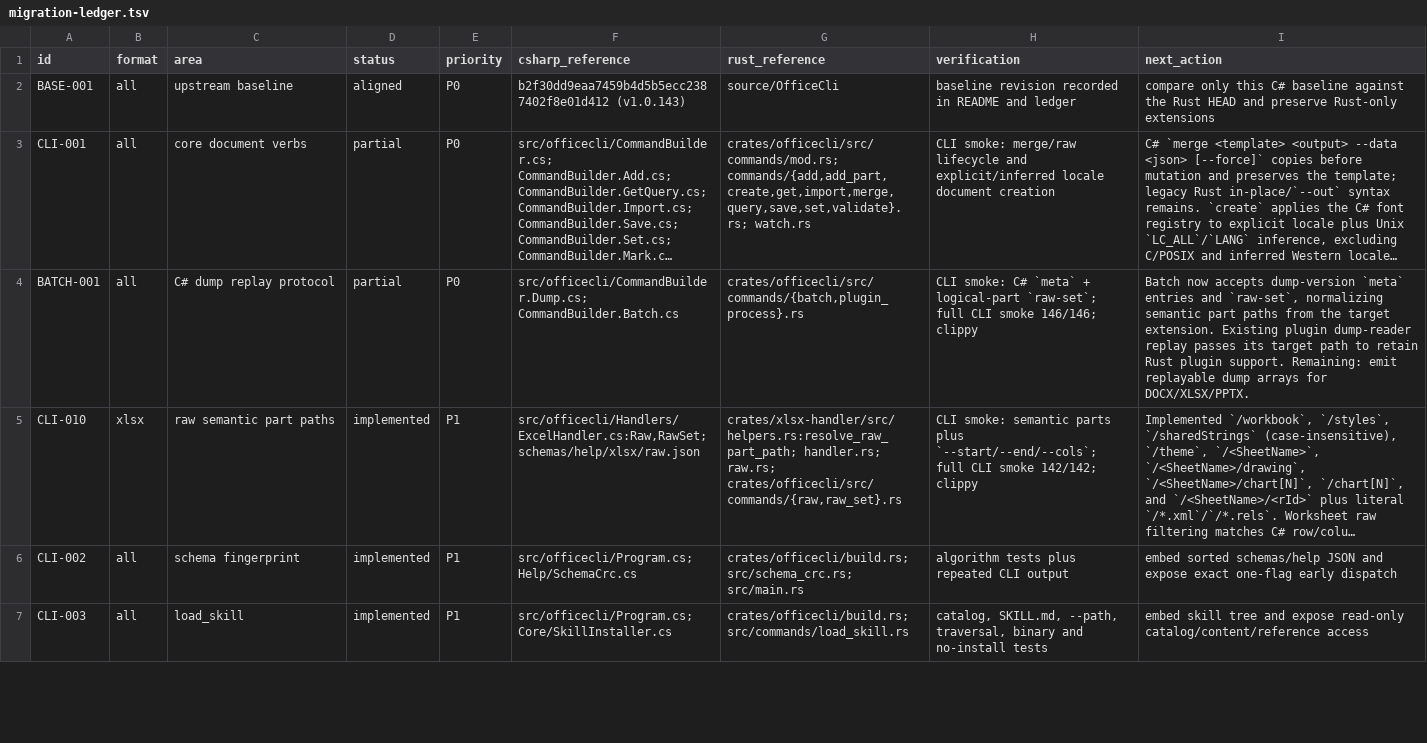
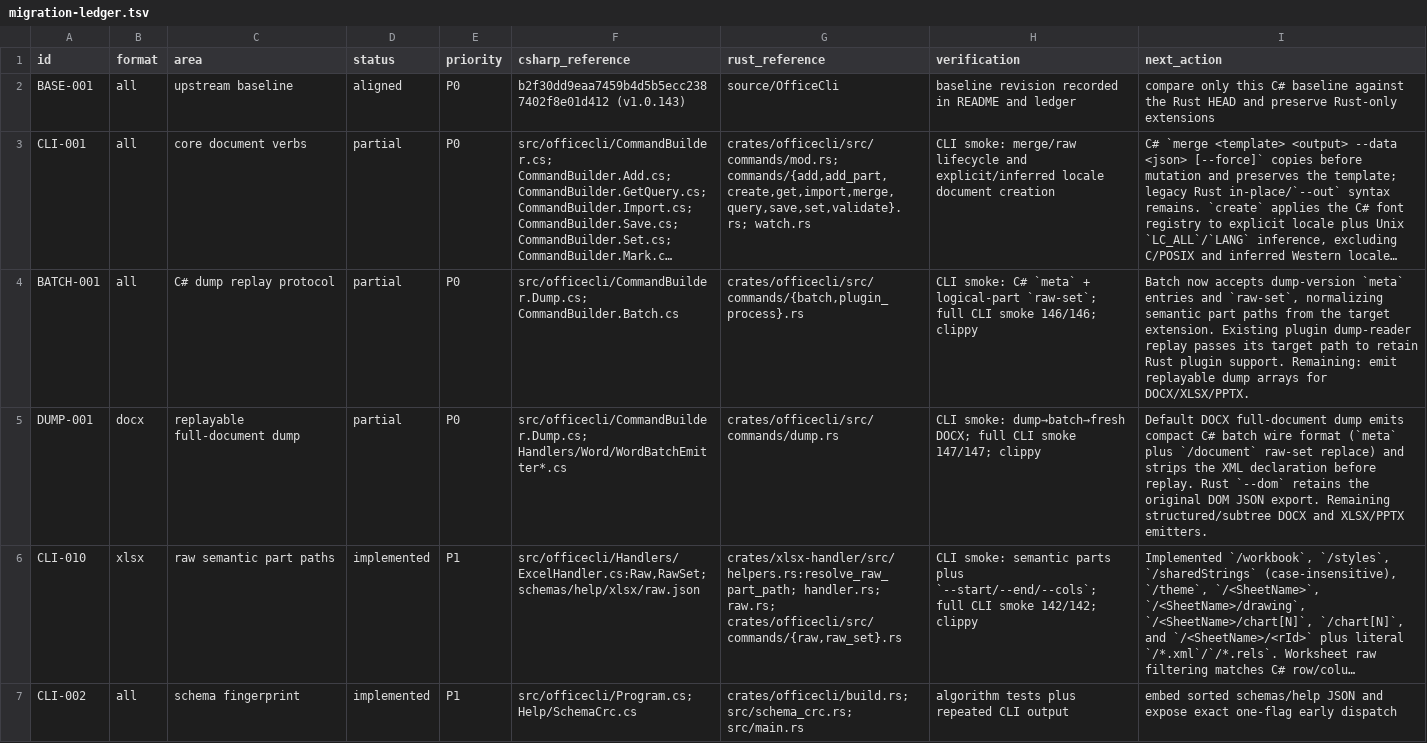
Before and after one commit to RainLib/OfficeCli-rust, a TSV file: docs/csharp-parity/migration-ledger.tsv, drawn as a sheet; only a part is shown; the shorter side is filled out with more unchanged rows; long unchanged cells end in …; the diff names each change by its address in the sheet, - before the commit and + after, or states it on an @@ line.

Commit message:
feat(dump): emit replayable docx batch

```diff
--- a/docs/csharp-parity/migration-ledger.tsv
+++ b/docs/csharp-parity/migration-ledger.tsv
+row 5: DUMP-001 | docx | replayable full-document dump | partial | P0 | src/officecli/CommandBuilder.Dump.cs; Handlers/Word/WordBatchEmitter*.cs | crates/officecli/src/commands/dump.rs | CLI smoke: dump→batch→fresh DOCX; full CLI smoke 147/147; clippy | Default DOCX full-document dump emits compact C# batch wire format (`meta` plus `/document` raw-set replace) and strips the XML declaration before replay. Rust `--dom` retains the original DOM JSON export. Remaining structured/subtree DOCX and XLSX/PPTX emitters.
```
Also changed, not shown: 2 other files.
